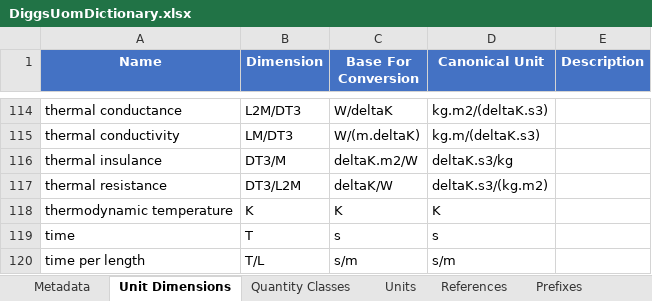
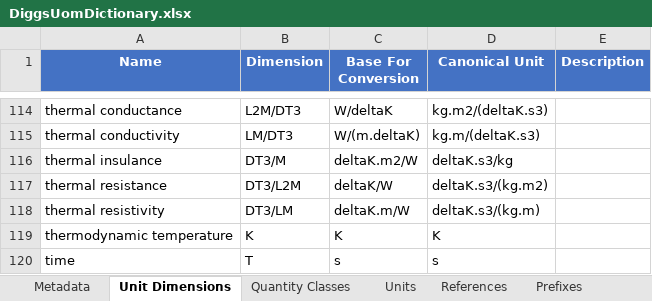
Before and after one commit to DIGGSml/def, an Excel workbook: uom/DiggsUomDictionary.xlsx, sheet Unit Dimensions, drawn as a sheet; only a part is shown, gaps mark what is left out; the shorter side is filled out with more unchanged rows; values as stored, in another font and other column widths than the file's, no borders; the diff names each change by its address in the sheet, - before the commit and + after, or states it on an @@ line.

Commit message:
TRT1: add thermal resistivity quantity class to the DIGGS uom dictionary
New unitDimension/quantityClass "thermal resistivity" (deltaK.m/W base) plus
its five member units, derived as inverses of the existing thermal
conductivity units in Energistics symbol grammar. Matches diggs-schema's new
DiggsThermalResistivityUomEnumBaseType (95bf9b6).

Applied as bounded insertions to both XML copies rather than a full
excel_to_uom_xml.py regeneration - that script silently rewrites every
pre-existing &quot; to a literal " dictionary-wide (its own version of the
def project's known def-regeneration quote-escaping trap). Workbook
(uom/DiggsUomDictionary.xlsx) updated in place as the source of truth;
git diff --numstat on both XML files: 85 insertions, 0 deletions, identical.

```diff
--- a/uom/DiggsUomDictionary.xlsx (sheet Unit Dimensions)
+++ b/uom/DiggsUomDictionary.xlsx (sheet Unit Dimensions)
+row 118: thermal resistivity | DT3/LM | deltaK.m/W | deltaK.s3/(kg.m)
```
Also changed, not shown: sheet Units, sheet Quantity Classes, 2 other files.
